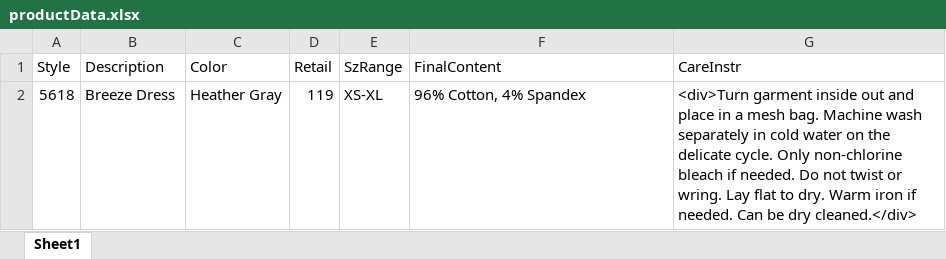
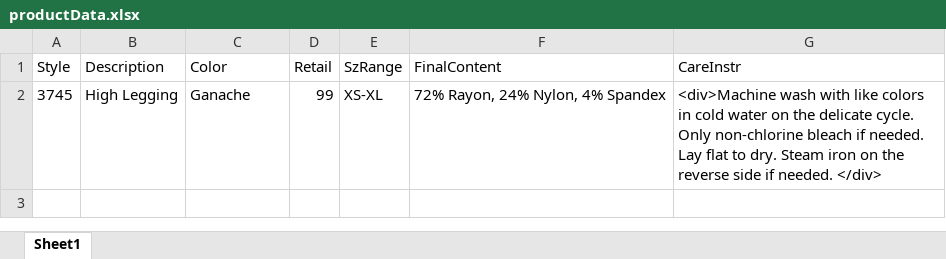
Before and after one commit to vishallamba25/cabi, an Excel workbook: KatalonProjects/productData.xlsx, sheet Sheet1, drawn as a sheet; values as stored, in another font and other column widths than the file's, no borders; removed rows and columns are numbered as before the commit, all else as after; the diff names each change by its address in the sheet, - before the commit and + after, or states it on an @@ line.

```diff
--- a/KatalonProjects/productData.xlsx (sheet Sheet1)
+++ b/KatalonProjects/productData.xlsx (sheet Sheet1)
-row 2: 5618 | Breeze Dress | Heather Gray | 119 | XS-XL | 96% Cotton, 4% Spandex | <div>Turn garment inside out and place in a mesh bag. Machine wash separately in cold water on the delicate cycle. Only non-chlorine bleach if needed. Do not twist or wring. Lay flat to dry. Warm iron if needed. Can be dry cleaned.</div>
+row 2: 3745 | High Legging | Ganache | 99 | XS-XL | 72% Rayon, 24% Nylon, 4% Spandex | <div>Machine wash with like colors in cold water on the delicate cycle. Only non-chlorine bleach if needed. Lay flat to dry. Steam iron on the reverse side if needed. </div>
```
Also changed, not shown: KatalonProjects/productData1.xlsx, KatalonProjects/timezoneData.xlsx, 9 other files.
